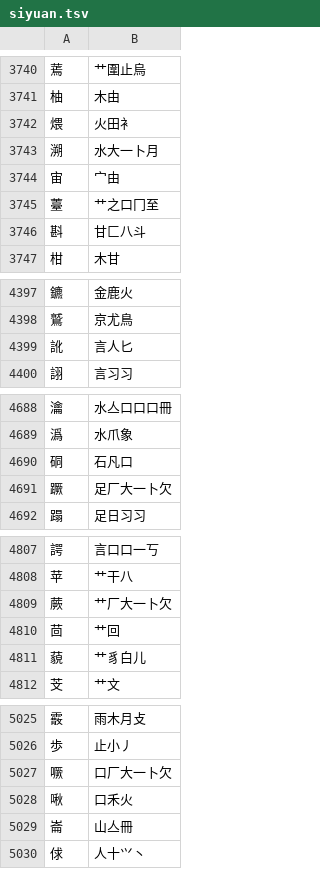
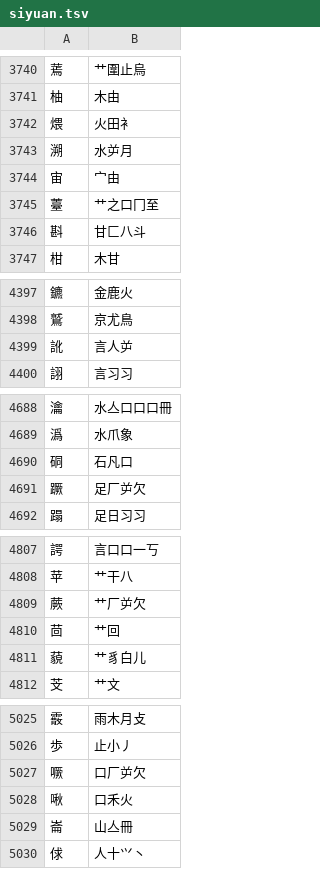
Before and after one commit to chenlin014/jiezi, a TSV file: table/siyuan.tsv, drawn as a sheet; only a part is shown, gaps mark what is left out; the diff covers the shown part only.

```diff
--- a/table/siyuan.tsv
+++ b/table/siyuan.tsv
@@ -3742,3 +3742,3 @@
 煨	火田衤
-溯	水大一卜月
+溯	水屰月
 宙	宀由
@@ -4398,3 +4398,3 @@
 鷲	京尤鳥
-訛	言人匕
+訛	言人屰
 詡	言习习
@@ -4690,3 +4690,3 @@
 硐	石凡口
-蹶	足厂大一卜欠
+蹶	足厂屰欠
 蹋	足日习习
@@ -4808,3 +4808,3 @@
 苹	艹干八
-蕨	艹厂大一卜欠
+蕨	艹厂屰欠
 茴	艹回
@@ -5026,3 +5026,3 @@
 歩	止小丿
-噘	口厂大一卜欠
+噘	口厂屰欠
 啾	口禾火
```
Also changed, not shown: 58 edited cells elsewhere in this file, table/chujie.tsv, 2 other files.
